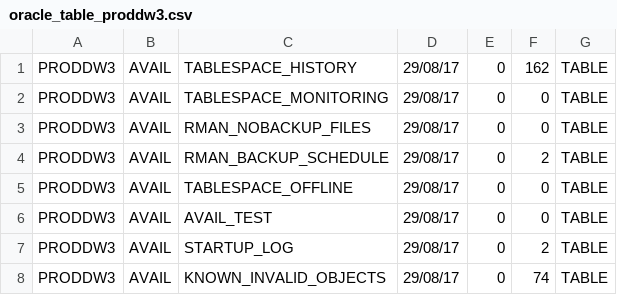
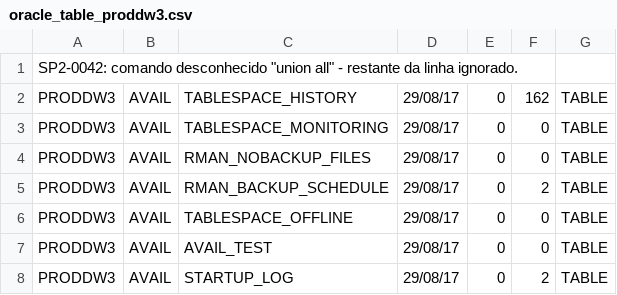
Before and after one commit to majelafortes/mgage-redpill-migration-inventory, a CSV file: oracle_table_proddw3.csv, drawn as a sheet; only a part is shown; the shorter side is filled out with more unchanged rows; the diff names each change by its address in the sheet, - before the commit and + after, or states it on an @@ line.

Commit message:
oracle_table_proddw3.log

```diff
--- a/oracle_table_proddw3.csv
+++ b/oracle_table_proddw3.csv
+row 1: SP2-0042: comando desconhecido "union all" - restante da linha ignorado.
```
